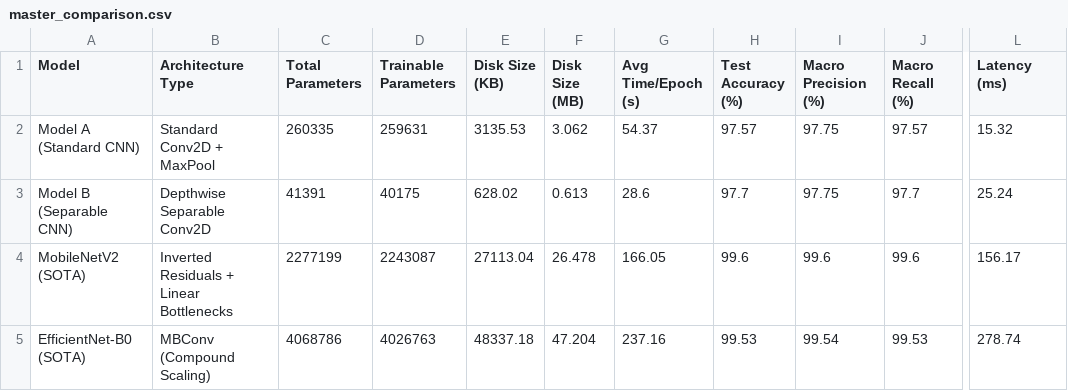
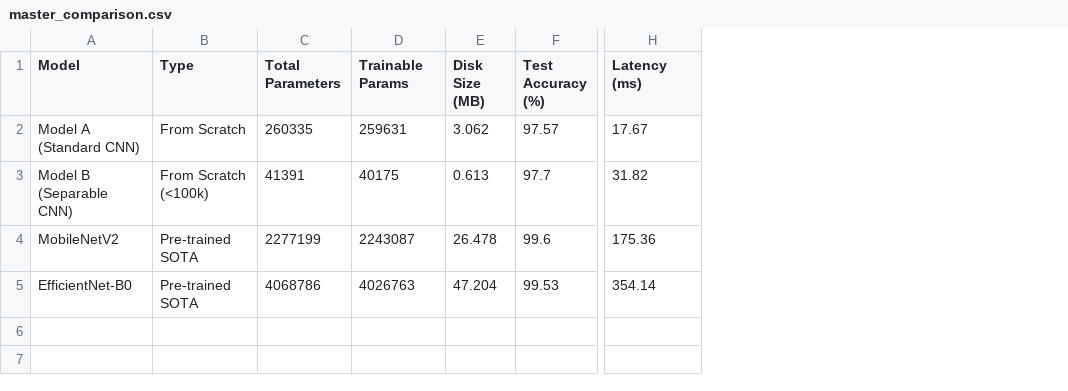
Before and after one commit to thevinufernando/cnn-based-vegetable-classification-model, a CSV file: results/tables/master_comparison.csv, drawn as a sheet; only a part is shown, gaps mark what is left out; removed rows and columns are numbered as before the commit, all else as after; the diff names each change by its address in the sheet, - before the commit and + after, or states it on an @@ line.

```diff
--- a/results/tables/master_comparison.csv
+++ b/results/tables/master_comparison.csv
-column B (Architecture Type), rows 2-5: Standard Conv2D + MaxPool | Depthwise Separable Conv2D | Inverted Residuals + Linear Bottlenecks | MBConv (Compound Scaling)
+column B (Type), rows 2-5: From Scratch | From Scratch (<100k) | Pre-trained SOTA | Pre-trained SOTA
-column E (Disk Size (KB)), rows 2-5: 3135.53 | 628.02 | 27113.04 | 48337.18
-column G (Avg Time/Epoch (s)), rows 2-5: 54.37 | 28.6 | 166.05 | 237.16
-column I (Macro Precision (%)), rows 2-5: 97.75 | 97.75 | 99.6 | 99.54
-column J (Macro Recall (%)), rows 2-5: 97.57 | 97.7 | 99.6 | 99.53
-D1: Trainable Parameters
+D1: Trainable Params
-H2 (Latency (ms)): 15.32
+H2 (Latency (ms)): 17.67
-H3 (Latency (ms)): 25.24
+H3 (Latency (ms)): 31.82
-A4 (Model): MobileNetV2 (SOTA)
+A4 (Model): MobileNetV2
-H4 (Latency (ms)): 156.17
+H4 (Latency (ms)): 175.36
-A5 (Model): EfficientNet-B0 (SOTA)
+A5 (Model): EfficientNet-B0
-H5 (Latency (ms)): 278.74
+H5 (Latency (ms)): 354.14
```
Also changed, not shown: results/tables/custom_models_comparison.csv, 8 other files.
